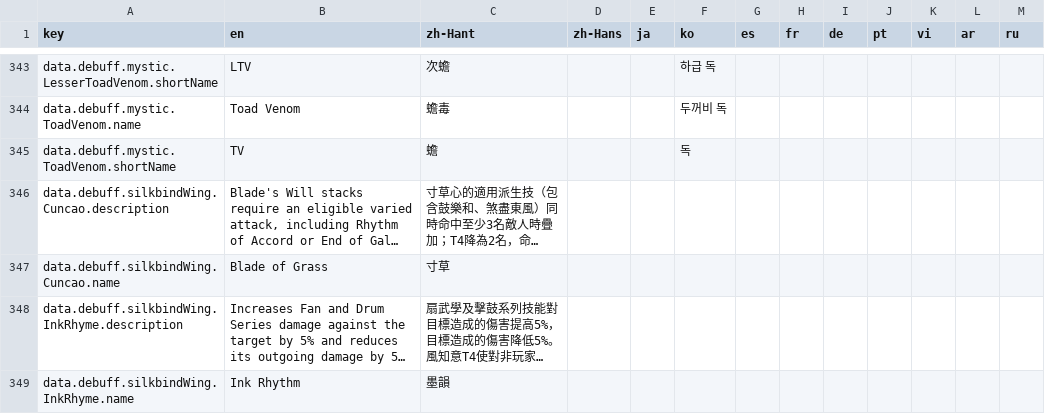
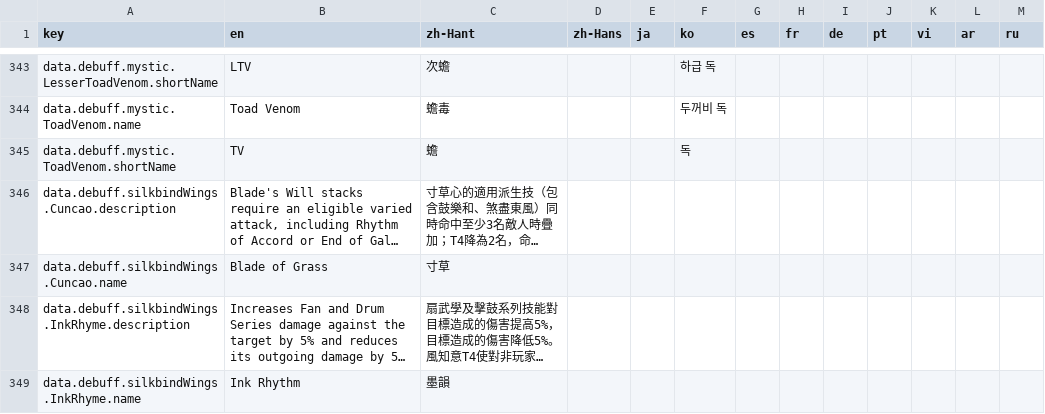
Before and after one commit to MatyeusM/where-builds-meet, a CSV file: locales/translations.csv, drawn as a sheet; only a part is shown, gaps mark what is left out; long unchanged cells end in …; the diff covers the shown part only; the diff names each change by its address in the sheet, - before the commit and + after, or states it on an @@ line.

Commit message:
Align Wings path identifiers and preserve saved selections
Use consistent Wings identifiers across game data and migrate existing browser selections before current loaders validate them.

```diff
--- a/locales/translations.csv
+++ b/locales/translations.csv
-A346 (key): data.debuff.silkbindWing.Cuncao.description
+A346 (key): data.debuff.silkbindWings.Cuncao.description
-A347 (key): data.debuff.silkbindWing.Cuncao.name
+A347 (key): data.debuff.silkbindWings.Cuncao.name
-A348 (key): data.debuff.silkbindWing.InkRhyme.description
+A348 (key): data.debuff.silkbindWings.InkRhyme.description
-A349 (key): data.debuff.silkbindWing.InkRhyme.name
+A349 (key): data.debuff.silkbindWings.InkRhyme.name
```
Also changed, not shown: 29 edited cells elsewhere in this file, 47 other files.
